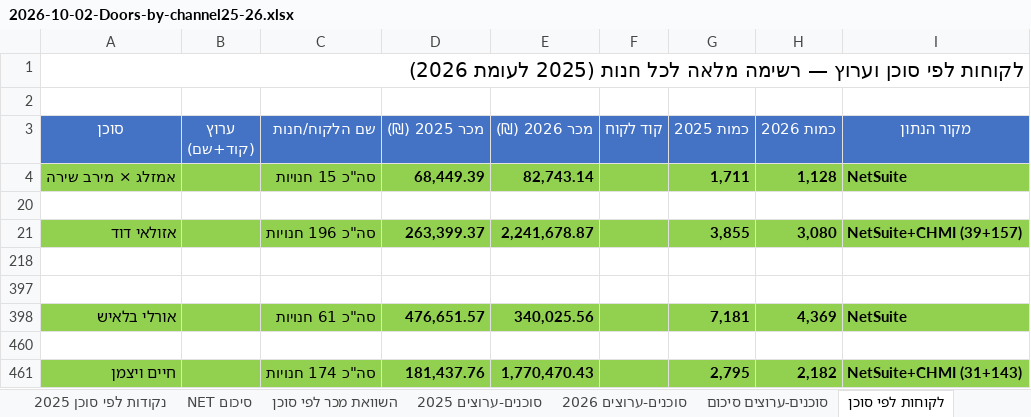
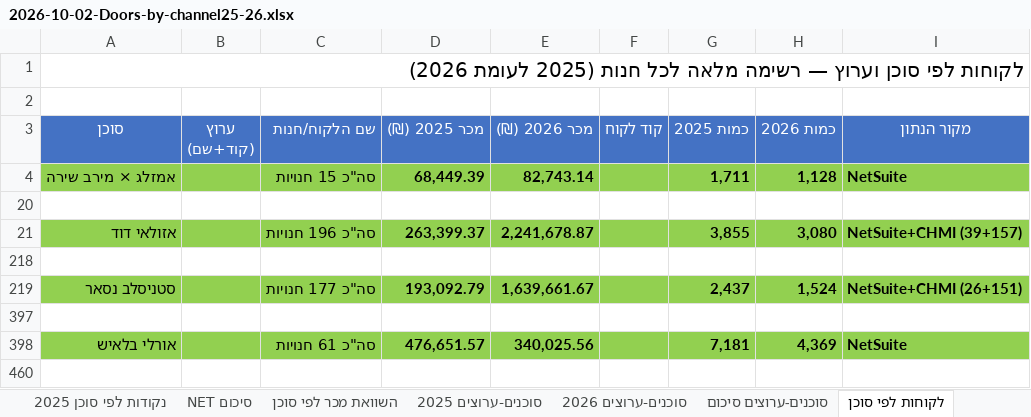
Before and after one commit to 1eyalsadot/the-5-agents, an Excel workbook: kirill/outputs/2026-10-02-Doors-by-channel25-26.xlsx, sheet לקוחות לפי סוכן, drawn as a sheet; only a part is shown; the shorter side is filled out with more unchanged rows; values as stored, in another font and other column widths than the file's, no borders; the diff names each change by its address in the sheet, - before the commit and + after, or states it on an @@ line.

```diff
--- a/kirill/outputs/2026-10-02-Doors-by-channel25-26.xlsx (sheet לקוחות לפי סוכן)
+++ b/kirill/outputs/2026-10-02-Doors-by-channel25-26.xlsx (sheet לקוחות לפי סוכן)
@@ row 219 unhidden: סטניסלב נסאר |  | סה"כ 177 חנויות | 193,092.79 | 1,639,661.67 |  | 2,437 | 1,524 | NetSuite+CHMI (26+151) @@
```
